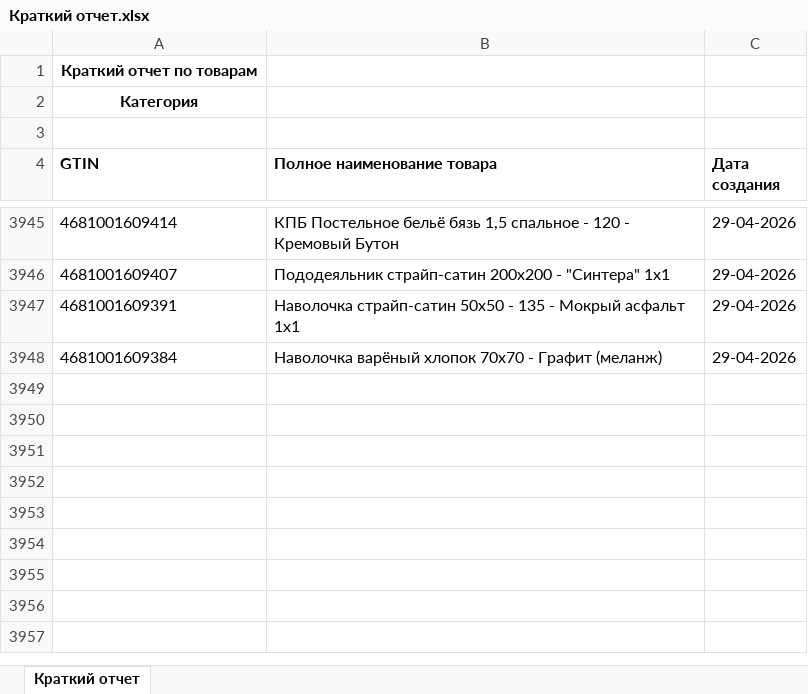
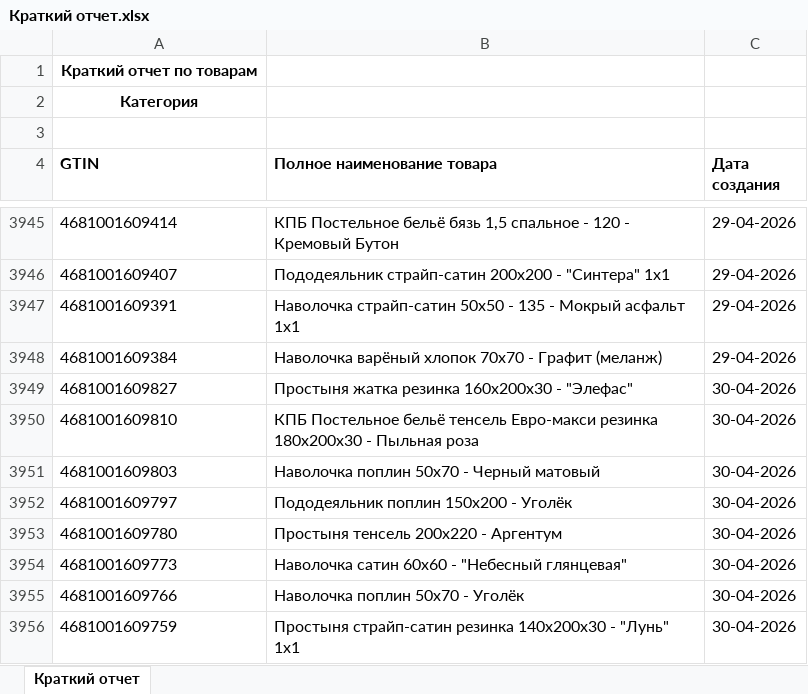
Before and after one commit to isergeich22/marking_system, an Excel workbook: public/Краткий отчет.xlsx, sheet Краткий отчет, drawn as a sheet; only a part is shown, gaps mark what is left out; values as stored, in another font and other column widths than the file's, no borders; the diff names each change by its address in the sheet, - before the commit and + after, or states it on an @@ line.

```diff
--- a/public/Краткий отчет.xlsx (sheet Краткий отчет)
+++ b/public/Краткий отчет.xlsx (sheet Краткий отчет)
+row 3949: 4681001609827 | Простыня жатка резинка 160х200х30 - "Элефас" | 30-04-2026
+row 3950: 4681001609810 | КПБ Постельное бельё тенсель Евро-макси резинка 180х200х30 - Пыльная роза | 30-04-2026
+row 3951: 4681001609803 | Наволочка поплин 50х70 - Черный матовый | 30-04-2026
+row 3952: 4681001609797 | Пододеяльник поплин 150х200 - Уголёк | 30-04-2026
+row 3953: 4681001609780 | Простыня тенсель 200х220 - Аргентум | 30-04-2026
+row 3954: 4681001609773 | Наволочка сатин 60х60 - "Небесный глянцевая" | 30-04-2026
+row 3955: 4681001609766 | Наволочка поплин 50х70 - Уголёк | 30-04-2026
+row 3956: 4681001609759 | Простыня страйп-сатин резинка 140х200х30 - "Лунь" 1х1 | 30-04-2026
```
Also changed, not shown: 1 other file.
